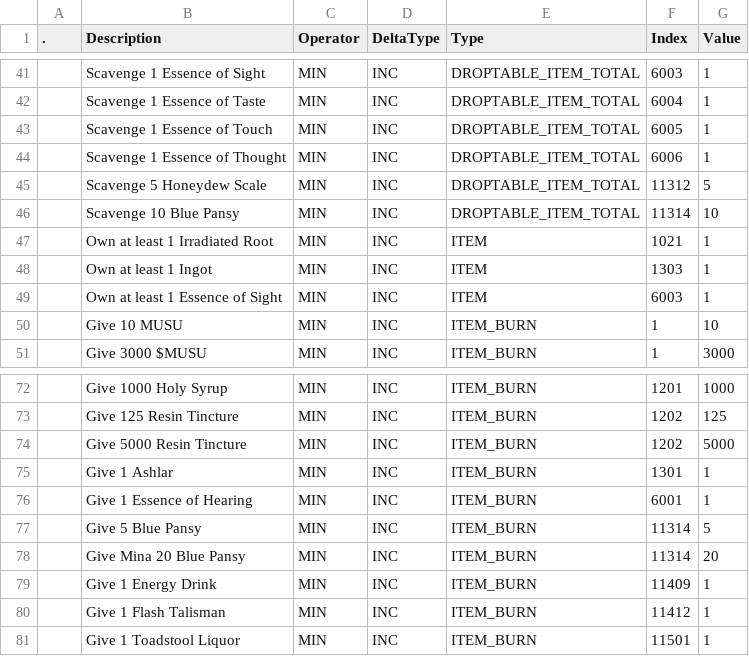
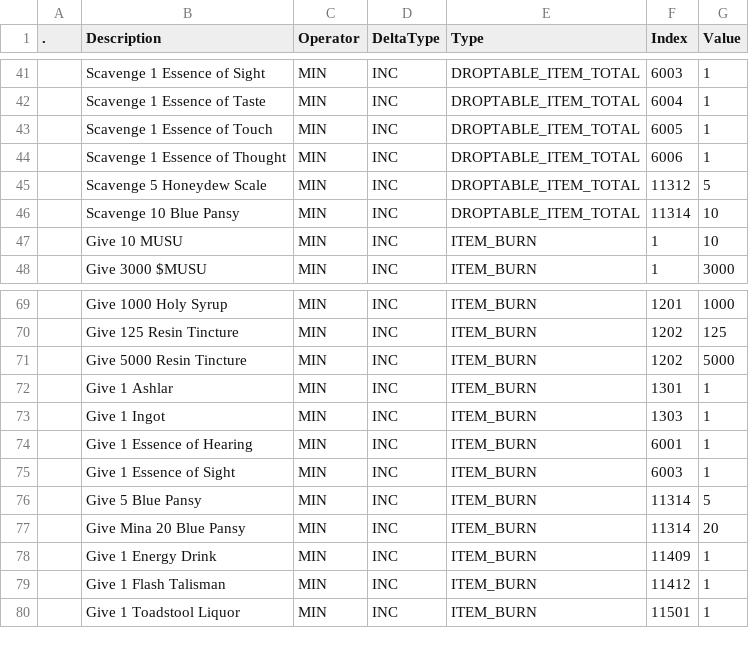
Before and after one commit to failediea/kamigotchi, a CSV file: packages/contracts/deployment/world/data/quests/objectives.csv, drawn as a sheet; only a part is shown, gaps mark what is left out.

Commit message:
fix quest 93 (#2270)
hacky workaround from `Own`->`Give` as the former Objective trigger
is not yet implemented. also adds matching Rewards to compensate

```diff
--- a/packages/contracts/deployment/world/data/quests/objectives.csv
+++ b/packages/contracts/deployment/world/data/quests/objectives.csv
@@ -46,5 +46,2 @@
 ,Scavenge 10 Blue Pansy,MIN,INC,DROPTABLE_ITEM_TOTAL,11314,10
-,Own at least 1 Irradiated Root,MIN,INC,ITEM,1021,1
-,Own at least 1 Ingot,MIN,INC,ITEM,1303,1
-,Own at least 1 Essence of Sight,MIN,INC,ITEM,6003,1
 ,Give 10 MUSU,MIN,INC,ITEM_BURN,1,10
@@ -75,3 +72,5 @@
 ,Give 1 Ashlar,MIN,INC,ITEM_BURN,1301,1
+,Give 1 Ingot,MIN,INC,ITEM_BURN,1303,1
 ,Give 1 Essence of Hearing,MIN,INC,ITEM_BURN,6001,1
+,Give 1 Essence of Sight,MIN,INC,ITEM_BURN,6003,1
 ,Give 5 Blue Pansy,MIN,INC,ITEM_BURN,11314,5
```
Also changed, not shown: packages/contracts/deployment/world/data/quests/quests.csv, 1 other file.
